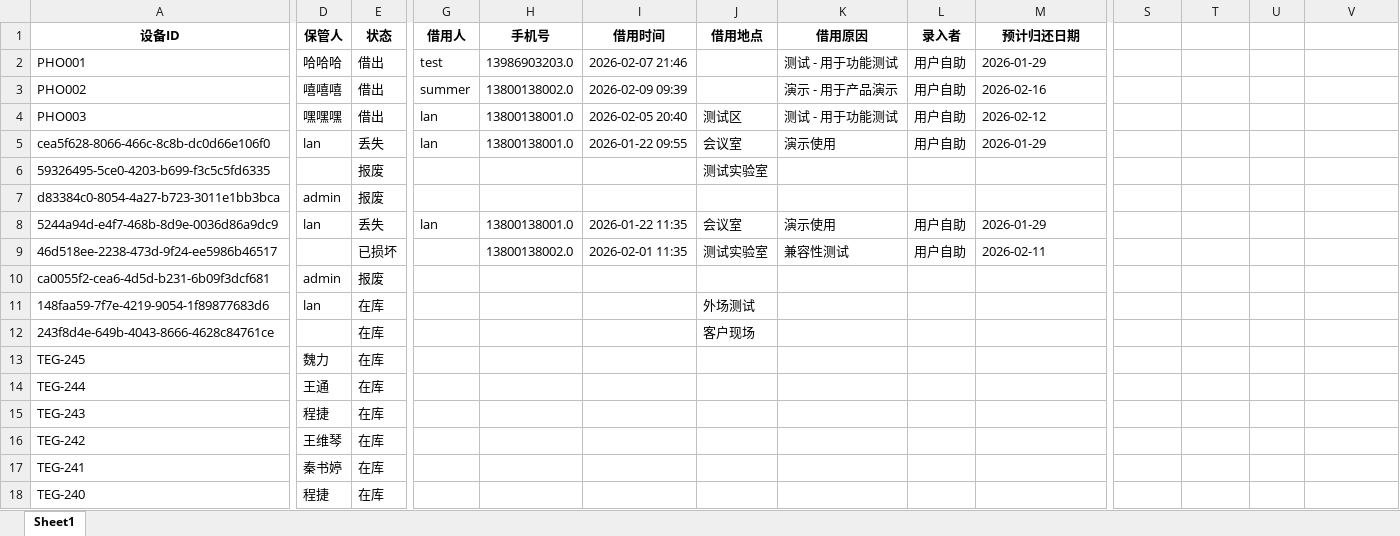
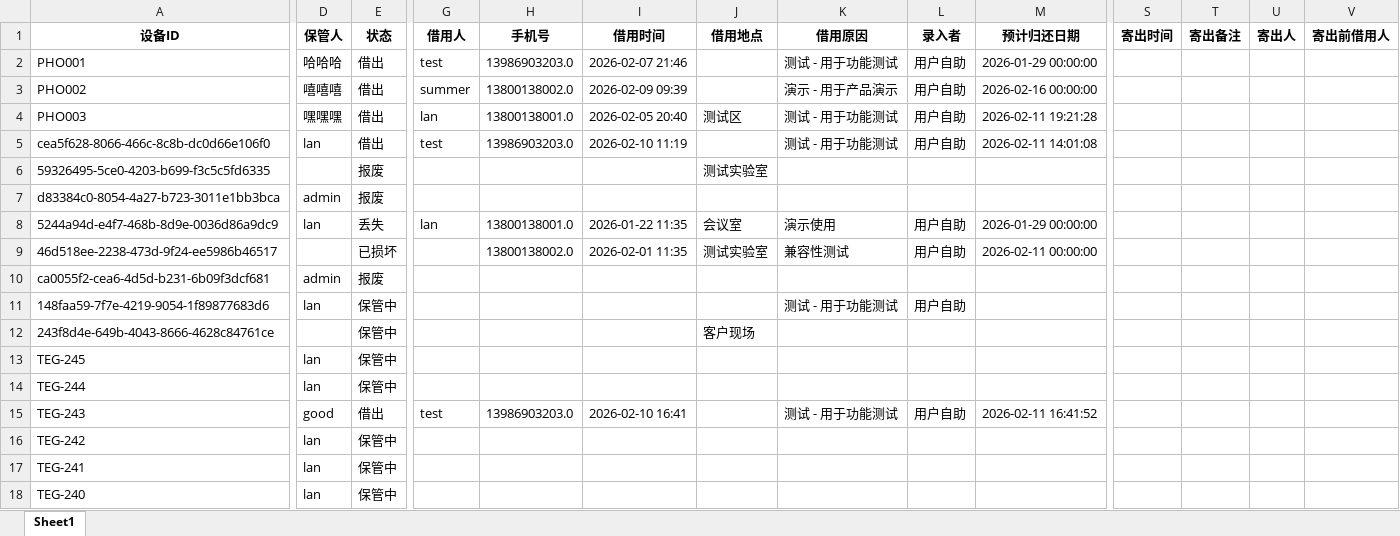
Before and after one commit to lan870606637/Automotive-Mobile-Device-Management-Platform, an Excel workbook: excel_templates/手机表.xlsx, sheet Sheet1, drawn as a sheet; only a part is shown, gaps mark what is left out; values as stored, in another font and other column widths than the file's, no borders; the diff covers the shown part only; the diff names each change by its address in the sheet, - before the commit and + after, or states it on an @@ line.

```diff
--- a/excel_templates/手机表.xlsx (sheet Sheet1)
+++ b/excel_templates/手机表.xlsx (sheet Sheet1)
-S1: (empty)
+S1: 寄出时间
-T1: (empty)
+T1: 寄出备注
-U1: (empty)
+U1: 寄出人
-V1: (empty)
+V1: 寄出前借用人
-M2 (预计归还日期): 2026-01-29
+M2 (预计归还日期): 2026-01-29 00:00:00
-M3 (预计归还日期): 2026-02-16
+M3 (预计归还日期): 2026-02-16 00:00:00
-M4 (预计归还日期): 2026-02-12
+M4 (预计归还日期): 2026-02-11 19:21:28
-E5 (状态): 丢失
+E5 (状态): 借出
-G5 (借用人): lan
+G5 (借用人): test
-H5 (手机号): 13800138001.0
+H5 (手机号): 13986903203.0
-I5 (借用时间): 2026-01-22 09:55
+I5 (借用时间): 2026-02-10 11:19
-J5 (借用地点): 会议室
+J5 (借用地点): (empty)
-K5 (借用原因): 演示使用
+K5 (借用原因): 测试 - 用于功能测试
-M5 (预计归还日期): 2026-01-29
+M5 (预计归还日期): 2026-02-11 14:01:08
-M8 (预计归还日期): 2026-01-29
+M8 (预计归还日期): 2026-01-29 00:00:00
-M9 (预计归还日期): 2026-02-11
+M9 (预计归还日期): 2026-02-11 00:00:00
-E11:E14 (状态): 在库
+E11:E14 (状态): 保管中
-J11 (借用地点): 外场测试
+J11 (借用地点): (empty)
-K11 (借用原因): (empty)
+K11 (借用原因): 测试 - 用于功能测试
-L11 (录入者): (empty)
+L11 (录入者): 用户自助
-D13 (保管人): 魏力
+D13 (保管人): lan
-D14 (保管人): 王通
+D14 (保管人): lan
-D15 (保管人): 程捷
+D15 (保管人): good
-E15 (状态): 在库
+E15 (状态): 借出
-G15 (借用人): (empty)
+G15 (借用人): test
-H15 (手机号): (empty)
+H15 (手机号): 13986903203.0
-I15 (借用时间): (empty)
+I15 (借用时间): 2026-02-10 16:41
-K15 (借用原因): (empty)
+K15 (借用原因): 测试 - 用于功能测试
-L15 (录入者): (empty)
+L15 (录入者): 用户自助
-M15 (预计归还日期): (empty)
+M15 (预计归还日期): 2026-02-11 16:41:52
-D16 (保管人): 王维琴
+D16 (保管人): lan
-E16:E18 (状态): 在库
+E16:E18 (状态): 保管中
-D17 (保管人): 秦书婷
+D17 (保管人): lan
-D18 (保管人): 程捷
+D18 (保管人): lan
```
Also changed, not shown: 4 removed rows and 225 edited cells elsewhere in this sheet, excel_templates/操作日志表.xlsx, excel_templates/查看记录表.xlsx, 48 other files.
